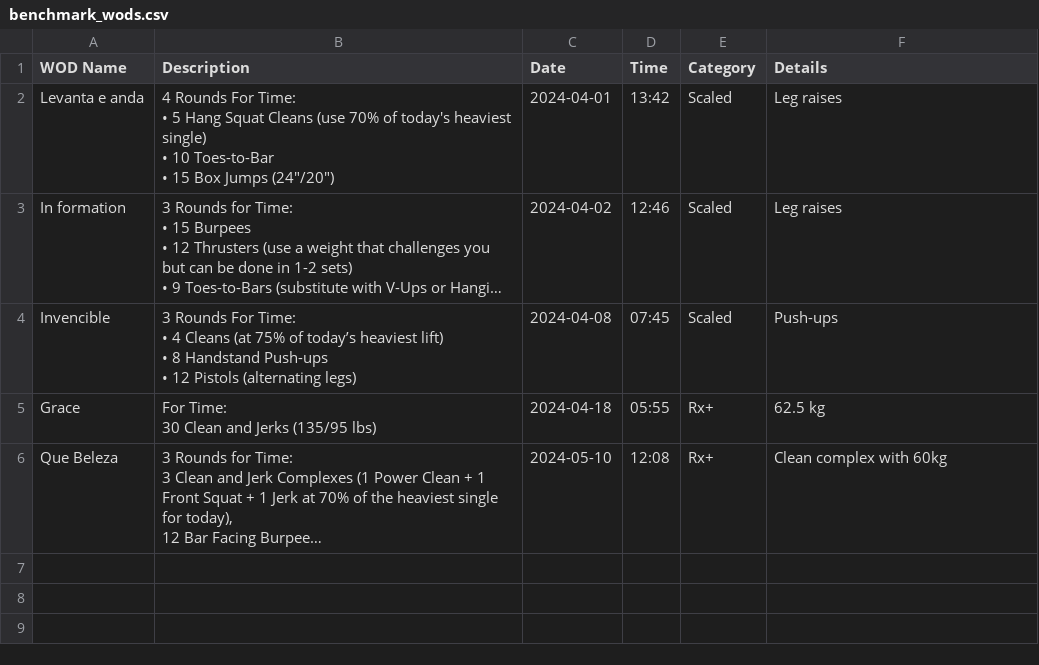
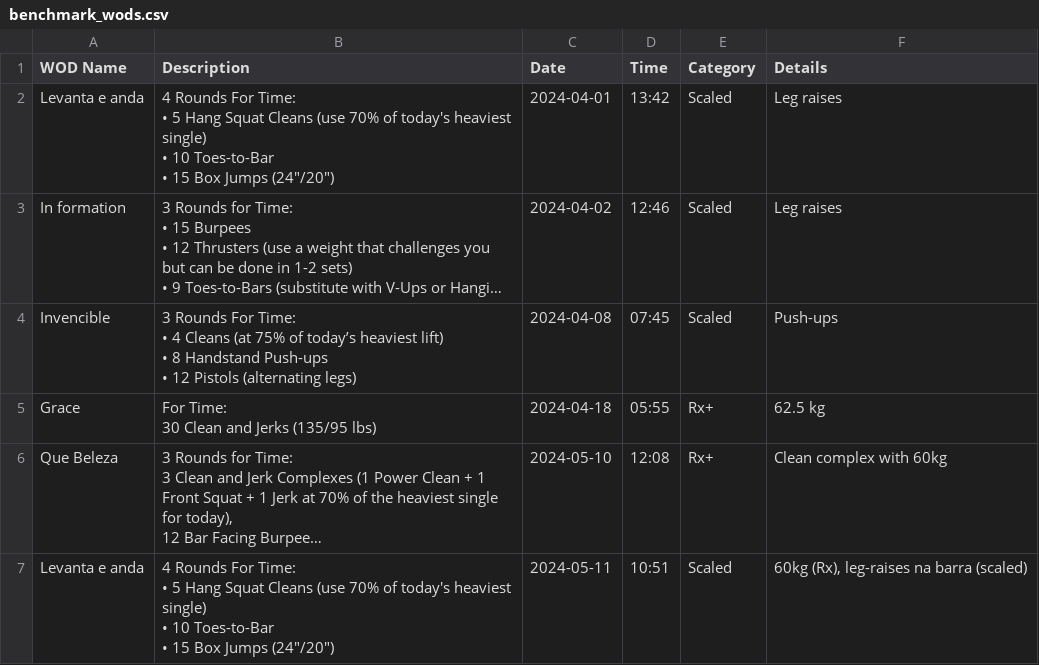
Before and after one commit to hugofitipaldi/PR_tracker, a CSV file: data/benchmark_wods.csv, drawn as a sheet; long unchanged cells end in …; ↵ is a line break in a cell; the diff names each change by its address in the sheet, - before the commit and + after, or states it on an @@ line.

Commit message:
adding log WOD data

```diff
--- a/data/benchmark_wods.csv
+++ b/data/benchmark_wods.csv
+row 7: Levanta e anda | 4 Rounds For Time: ↵ • 5 Hang Squat Cleans (use 70% of today's heaviest single) ↵ • 10 Toes-to-Bar ↵ • 15 Box Jumps (24"/20") | 2024-05-11 | 10:51 | Scaled | 60kg (Rx), leg-raises na barra (scaled)
```
Also changed, not shown: 4 other files.
